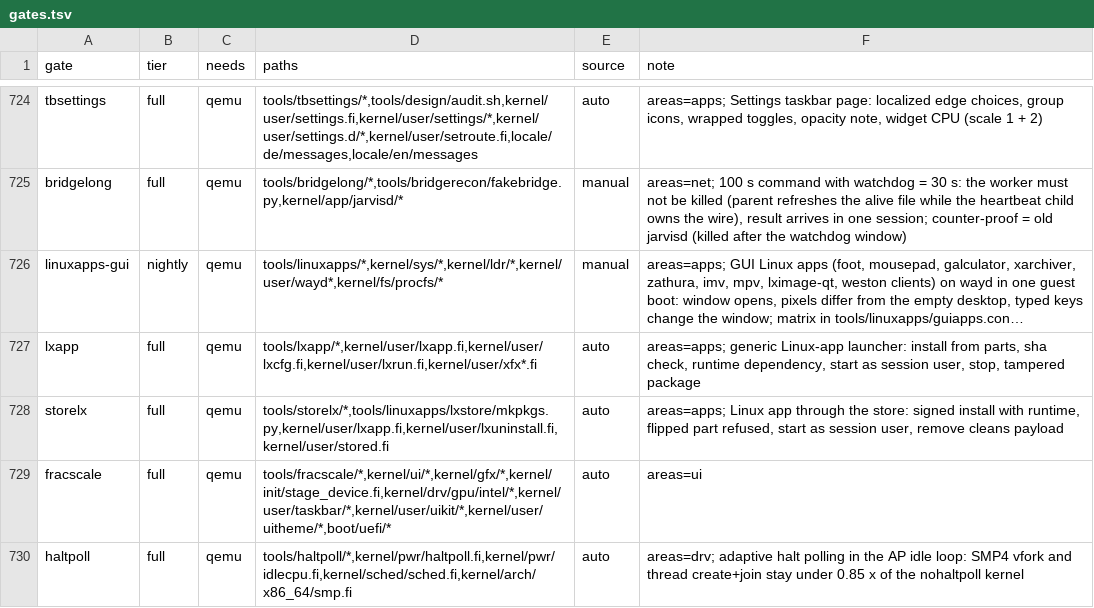
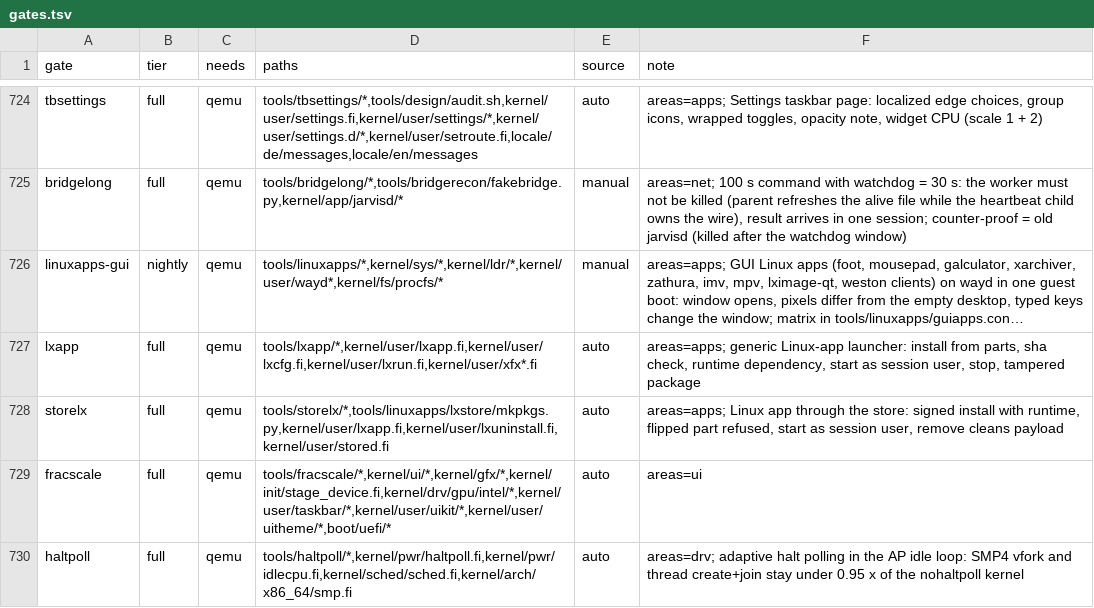
Before and after one commit to Flei-123/Osum, a TSV file: tools/qa/gates.tsv, drawn as a sheet; only a part is shown, gaps mark what is left out; long unchanged cells end in ….

Commit message:
haltpoll gate: limit 0.95 for loaded hosts

```diff
--- a/tools/qa/gates.tsv
+++ b/tools/qa/gates.tsv
@@ -729,2 +729,2 @@ storelx	full	qemu	tools/storelx/*,tools/linuxapps/lxstore/mkpkgs.py,kernel/user/
 fracscale	full	qemu	tools/fracscale/*,kernel/ui/*,kernel/gfx/*,kernel/init/stage_device.fi,kernel/drv/gpu/intel/*,kernel/user/taskbar/*,kernel/user/uikit/*,kernel/user/uitheme/*,boot/uefi/*	auto	areas=ui
-haltpoll	full	qemu	tools/haltpoll/*,kernel/pwr/haltpoll.fi,kernel/pwr/idlecpu.fi,kernel/sched/sched.fi,kernel/arch/x86_64/smp.fi	auto	areas=drv; adaptive halt polling in the AP idle loop: SMP4 vfork and thread create+join stay under 0.85 x of the nohaltpoll kernel
+haltpoll	full	qemu	tools/haltpoll/*,kernel/pwr/haltpoll.fi,kernel/pwr/idlecpu.fi,kernel/sched/sched.fi,kernel/arch/x86_64/smp.fi	auto	areas=drv; adaptive halt polling in the AP idle loop: SMP4 vfork and thread create+join stay under 0.95 x of the nohaltpoll kernel
```
Also changed, not shown: 1 other file.
